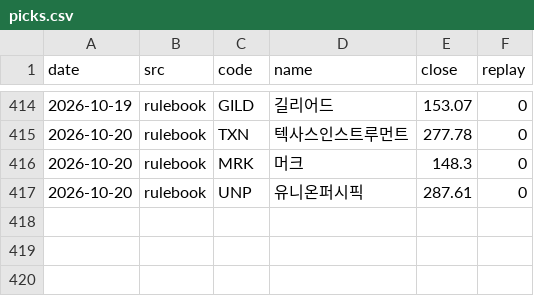
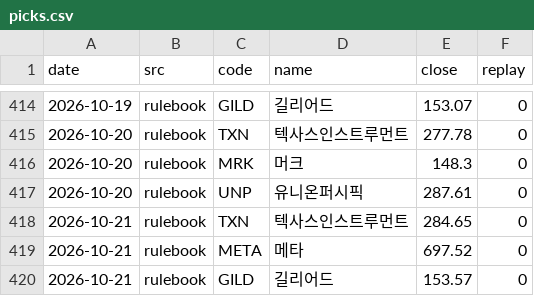
Before and after one commit to thd051130-crypto/-2easy-stock, a CSV file: paper/us/picks.csv, drawn as a sheet; only a part is shown, gaps mark what is left out; the diff names each change by its address in the sheet, - before the commit and + after, or states it on an @@ line.

```diff
--- a/paper/us/picks.csv
+++ b/paper/us/picks.csv
+row 418: 2026-10-21 | rulebook | TXN | 텍사스인스트루먼트 | 284.65 | 0
+row 419: 2026-10-21 | rulebook | META | 메타 | 697.52 | 0
+row 420: 2026-10-21 | rulebook | GILD | 길리어드 | 153.57 | 0
```
Also changed, not shown: paper/us/equity.csv, paper/us/rulebook/equity.csv, 4 other files.
